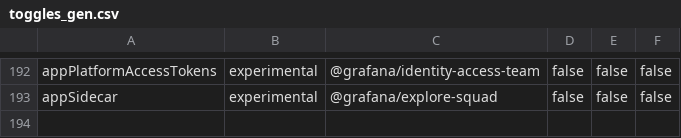
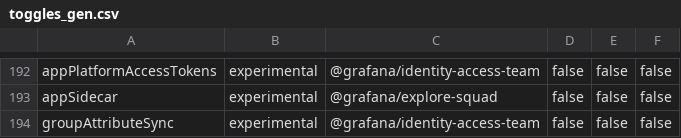
Before and after one commit to storpool/grafana, a CSV file: pkg/services/featuremgmt/toggles_gen.csv, drawn as a sheet; only a part is shown, gaps mark what is left out.

Commit message:
feat: Add feature toggle for groupAttributeSync (#93116)

```diff
--- a/pkg/services/featuremgmt/toggles_gen.csv
+++ b/pkg/services/featuremgmt/toggles_gen.csv
@@ -193 +193,2 @@ appPlatformAccessTokens,experimental,@grafana/identity-access-team,false,false,f
 appSidecar,experimental,@grafana/explore-squad,false,false,false
+groupAttributeSync,experimental,@grafana/identity-access-team,false,false,false
```
Also changed, not shown: 4 other files.
